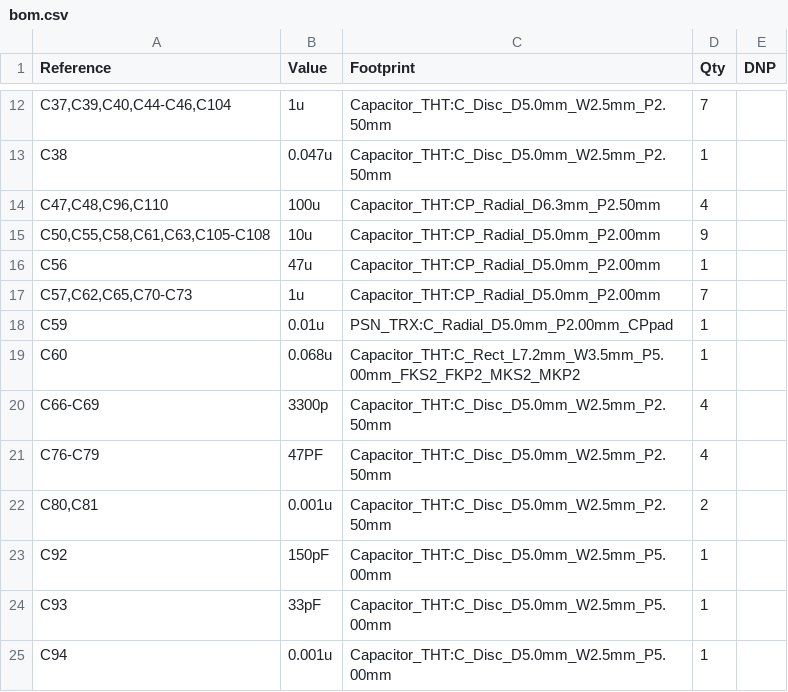
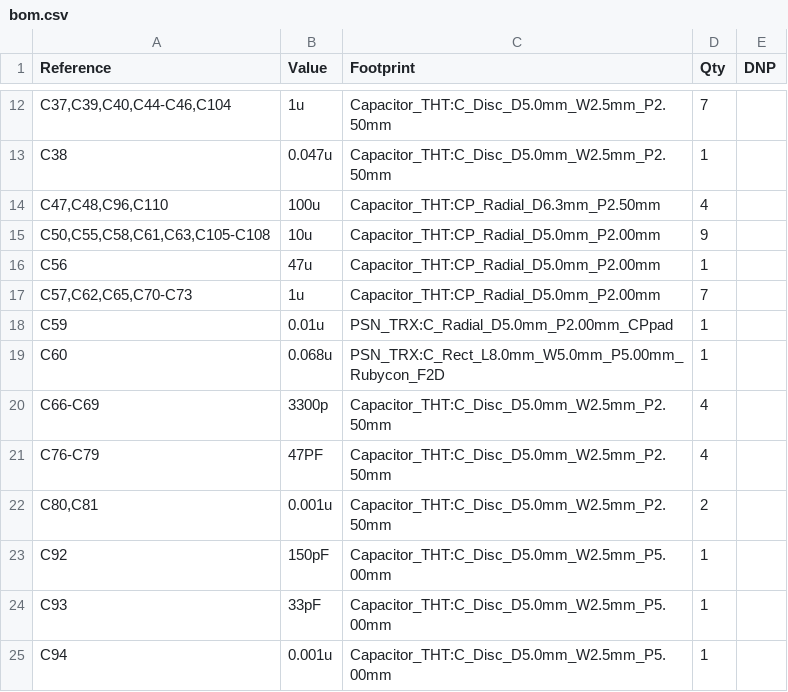
Before and after one commit to kazushinjo/PSN_TRX_XIAO_ESP32C3-V2.1, a CSV file: kicad/bom.csv, drawn as a sheet; only a part is shown, gaps mark what is left out.

Commit message:
C60（0.068µF）を秋月の資料どおりの部品形に
秋月 110342（ルビコン F2D 50F2D683J）: 幅 8.0 × 厚み 5.0 × 高さ 10.5mm、ピッチ 5.0mm、足 φ0.5mm。
- 部品形 PSN_TRX:C_Rect_L8.0mm_W5.0mm_P5.00mm_Rubycon_F2D を追加（旧 C_Rect_L7.2mm_W3.5mm は外形が小さかった）
- C60 を L7 の右・R73 の下へ横向きに置き直し、U7-D2/A2 の線をパッドから離して引き直し、R73・C60 の部品番号の位置を調整
- bom.csv・購入用部品表・BOM.md・JLCPCB 提出資料・段階組立の図・製造データを更新
DRC 0・未配線 0・回路図との不一致 0

```diff
--- a/kicad/bom.csv
+++ b/kicad/bom.csv
@@ -18,3 +18,3 @@
 "C59","0.01u","PSN_TRX:C_Radial_D5.0mm_P2.00mm_CPpad","1",""
-"C60","0.068u","Capacitor_THT:C_Rect_L7.2mm_W3.5mm_P5.00mm_FKS2_FKP2_MKS2_MKP2","1",""
+"C60","0.068u","PSN_TRX:C_Rect_L8.0mm_W5.0mm_P5.00mm_Rubycon_F2D","1",""
 "C66-C69","3300p","Capacitor_THT:C_Disc_D5.0mm_W2.5mm_P2.50mm","4",""
```
Also changed, not shown: kicad/PSN_TRX_pick_place.csv, kicad/bom_purchase.csv, 26 other files.
